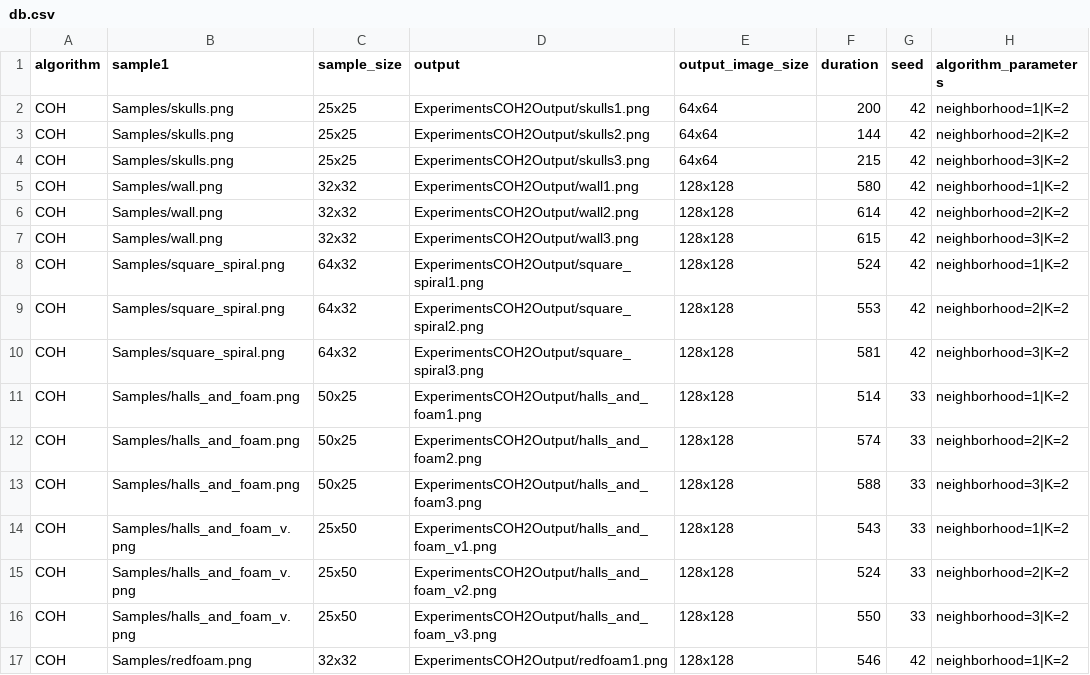
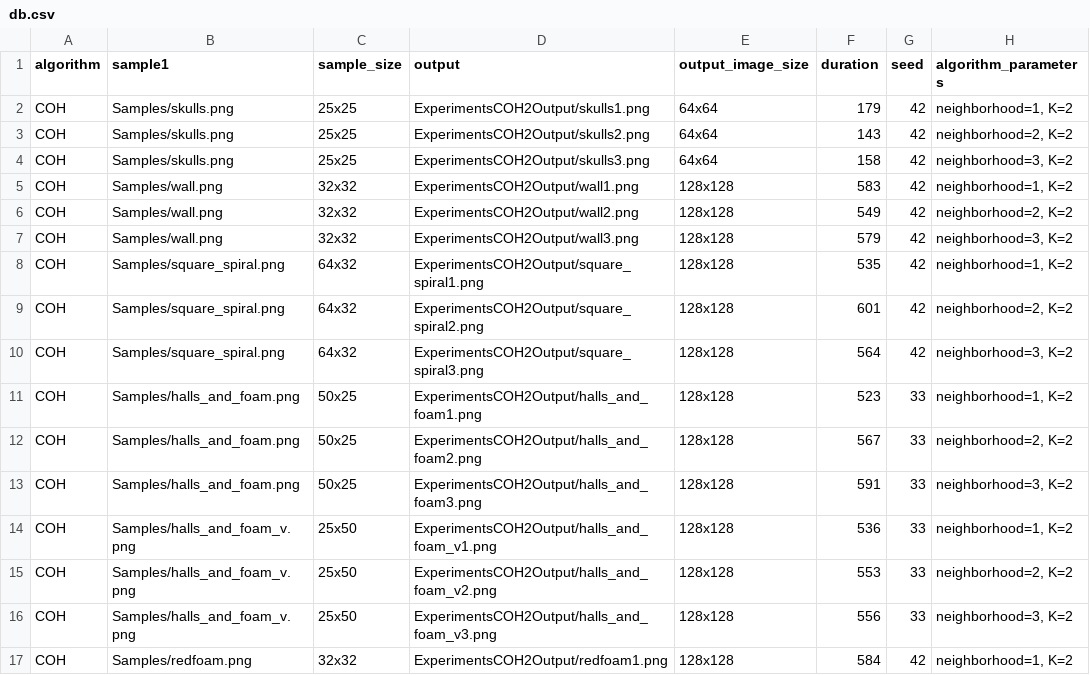
Before and after one commit to cholushkin/SynTex, a CSV file: ExperimentsCOH2Output/db.csv, drawn as a sheet; only a part is shown; the diff covers the shown part only.

Commit message:
* Table regenerated.

```diff
--- a/ExperimentsCOH2Output/db.csv
+++ b/ExperimentsCOH2Output/db.csv
@@ -1,17 +1,17 @@
 algorithm;sample1;sample_size;output;output_image_size;duration;seed;algorithm_parameters
-COH;Samples/skulls.png;25x25;ExperimentsCOH2Output/skulls1.png;64x64;200;42;neighborhood=1|K=2
-COH;Samples/skulls.png;25x25;ExperimentsCOH2Output/skulls2.png;64x64;144;42;neighborhood=2|K=2
-COH;Samples/skulls.png;25x25;ExperimentsCOH2Output/skulls3.png;64x64;215;42;neighborhood=3|K=2
-COH;Samples/wall.png;32x32;ExperimentsCOH2Output/wall1.png;128x128;580;42;neighborhood=1|K=2
-COH;Samples/wall.png;32x32;ExperimentsCOH2Output/wall2.png;128x128;614;42;neighborhood=2|K=2
-COH;Samples/wall.png;32x32;ExperimentsCOH2Output/wall3.png;128x128;615;42;neighborhood=3|K=2
-COH;Samples/square_spiral.png;64x32;ExperimentsCOH2Output/square_spiral1.png;128x128;524;42;neighborhood=1|K=2
-COH;Samples/square_spiral.png;64x32;ExperimentsCOH2Output/square_spiral2.png;128x128;553;42;neighborhood=2|K=2
-COH;Samples/square_spiral.png;64x32;ExperimentsCOH2Output/square_spiral3.png;128x128;581;42;neighborhood=3|K=2
-COH;Samples/halls_and_foam.png;50x25;ExperimentsCOH2Output/halls_and_foam1.png;128x128;514;33;neighborhood=1|K=2
-COH;Samples/halls_and_foam.png;50x25;ExperimentsCOH2Output/halls_and_foam2.png;128x128;574;33;neighborhood=2|K=2
-COH;Samples/halls_and_foam.png;50x25;ExperimentsCOH2Output/halls_and_foam3.png;128x128;588;33;neighborhood=3|K=2
-COH;Samples/halls_and_foam_v.png;25x50;ExperimentsCOH2Output/halls_and_foam_v1.png;128x128;543;33;neighborhood=1|K=2
-COH;Samples/halls_and_foam_v.png;25x50;ExperimentsCOH2Output/halls_and_foam_v2.png;128x128;524;33;neighborhood=2|K=2
-COH;Samples/halls_and_foam_v.png;25x50;ExperimentsCOH2Output/halls_and_foam_v3.png;128x128;550;33;neighborhood=3|K=2
-COH;Samples/redfoam.png;32x32;ExperimentsCOH2Output/redfoam1.png;128x128;546;42;neighborhood=1|K=2
+COH;Samples/skulls.png;25x25;ExperimentsCOH2Output/skulls1.png;64x64;179;42;neighborhood=1, K=2
+COH;Samples/skulls.png;25x25;ExperimentsCOH2Output/skulls2.png;64x64;143;42;neighborhood=2, K=2
+COH;Samples/skulls.png;25x25;ExperimentsCOH2Output/skulls3.png;64x64;158;42;neighborhood=3, K=2
+COH;Samples/wall.png;32x32;ExperimentsCOH2Output/wall1.png;128x128;583;42;neighborhood=1, K=2
+COH;Samples/wall.png;32x32;ExperimentsCOH2Output/wall2.png;128x128;549;42;neighborhood=2, K=2
+COH;Samples/wall.png;32x32;ExperimentsCOH2Output/wall3.png;128x128;579;42;neighborhood=3, K=2
+COH;Samples/square_spiral.png;64x32;ExperimentsCOH2Output/square_spiral1.png;128x128;535;42;neighborhood=1, K=2
+COH;Samples/square_spiral.png;64x32;ExperimentsCOH2Output/square_spiral2.png;128x128;601;42;neighborhood=2, K=2
+COH;Samples/square_spiral.png;64x32;ExperimentsCOH2Output/square_spiral3.png;128x128;564;42;neighborhood=3, K=2
+COH;Samples/halls_and_foam.png;50x25;ExperimentsCOH2Output/halls_and_foam1.png;128x128;523;33;neighborhood=1, K=2
+COH;Samples/halls_and_foam.png;50x25;ExperimentsCOH2Output/halls_and_foam2.png;128x128;567;33;neighborhood=2, K=2
+COH;Samples/halls_and_foam.png;50x25;ExperimentsCOH2Output/halls_and_foam3.png;128x128;591;33;neighborhood=3, K=2
+COH;Samples/halls_and_foam_v.png;25x50;ExperimentsCOH2Output/halls_and_foam_v1.png;128x128;536;33;neighborhood=1, K=2
+COH;Samples/halls_and_foam_v.png;25x50;ExperimentsCOH2Output/halls_and_foam_v2.png;128x128;553;33;neighborhood=2, K=2
+COH;Samples/halls_and_foam_v.png;25x50;ExperimentsCOH2Output/halls_and_foam_v3.png;128x128;556;33;neighborhood=3, K=2
+COH;Samples/redfoam.png;32x32;ExperimentsCOH2Output/redfoam1.png;128x128;584;42;neighborhood=1, K=2
```
Also changed, not shown: 62 edited cells elsewhere in this file, 44 other files.
